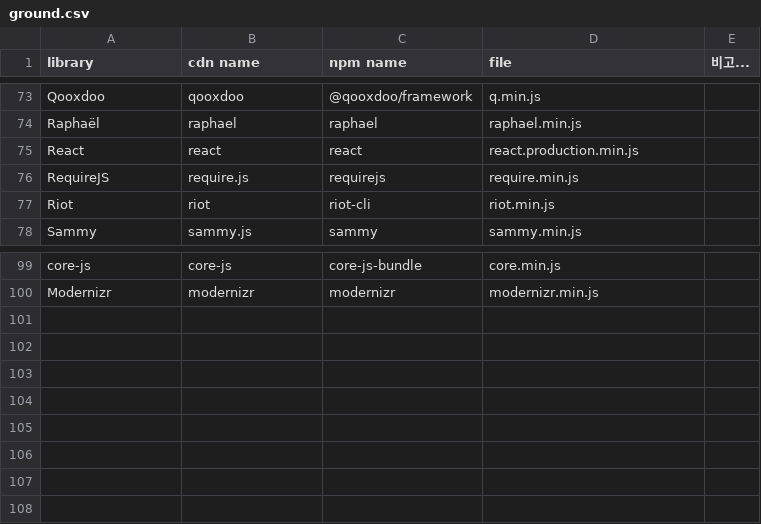
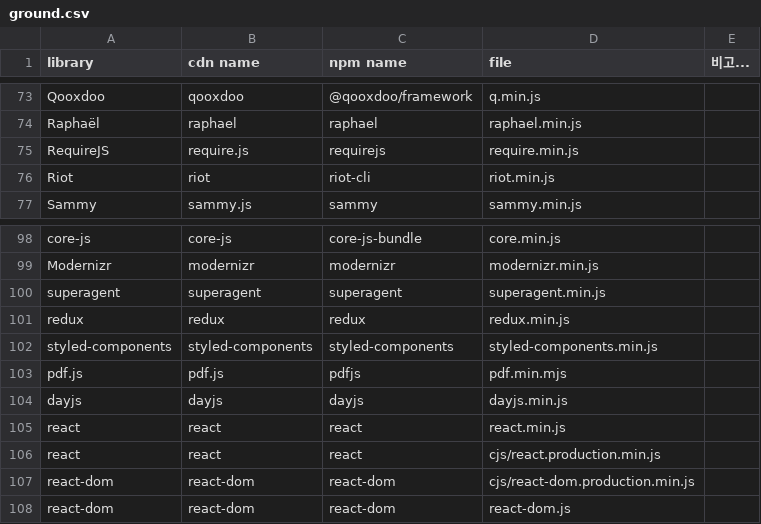
Before and after one commit to ku-plrg/jsca, a CSV file: utils/crawlers/cdn/src/analyze-browser/ground.csv, drawn as a sheet; only a part is shown, gaps mark what is left out; removed rows and columns are numbered as before the commit, all else as after; the diff names each change by its address in the sheet, - before the commit and + after, or states it on an @@ line.

```diff
--- a/utils/crawlers/cdn/src/analyze-browser/ground.csv
+++ b/utils/crawlers/cdn/src/analyze-browser/ground.csv
-row 75: React | react | react | react.production.min.js
+row 100: superagent | superagent | superagent | superagent.min.js
+row 101: redux | redux | redux | redux.min.js
+row 102: styled-components | styled-components | styled-components | styled-components.min.js
+row 103: pdf.js | pdf.js | pdfjs | pdf.min.mjs
+row 104: dayjs | dayjs | dayjs | dayjs.min.js
+row 105: react | react | react | react.min.js
+row 106: react | react | react | cjs/react.production.min.js
+row 107: react-dom | react-dom | react-dom | cjs/react-dom.production.min.js
+row 108: react-dom | react-dom | react-dom | react-dom.js
```
Also changed, not shown: 11 other files.
